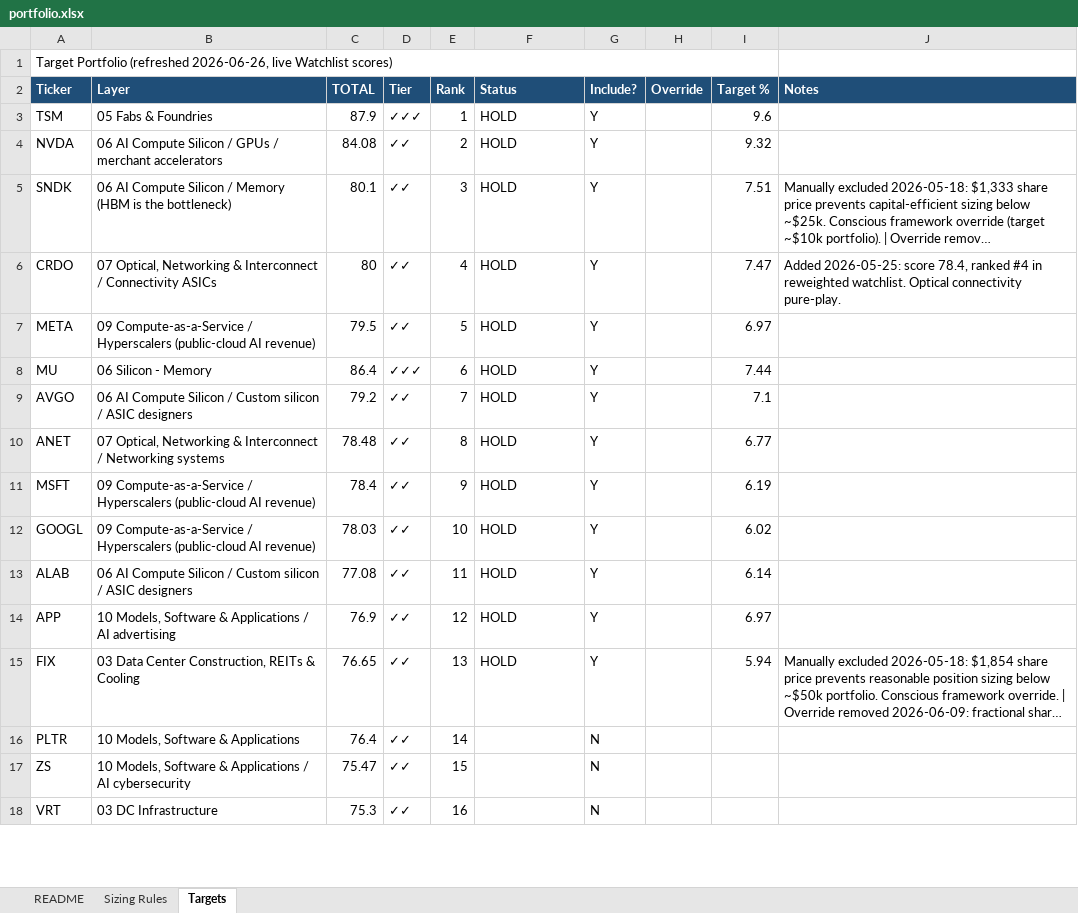
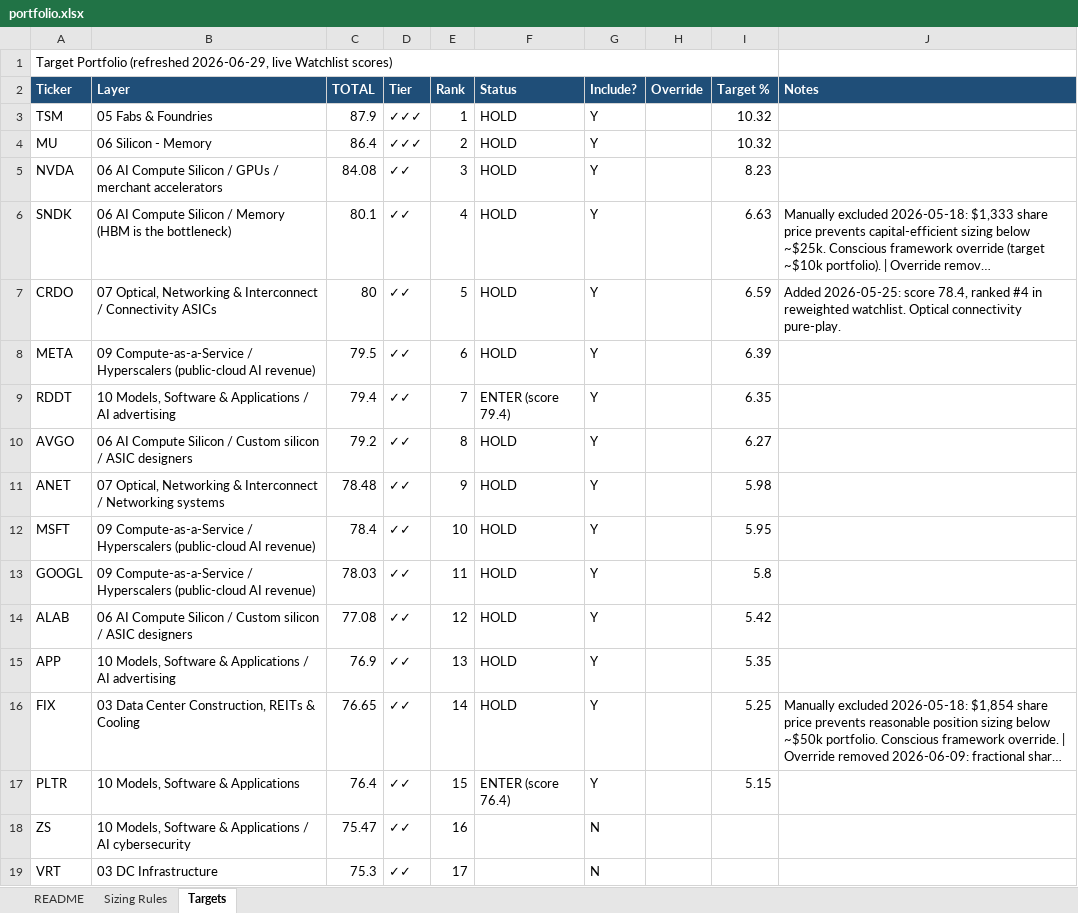
Before and after one commit to dgaraventa5/ai-stocks, an Excel workbook: 00-master/portfolio.xlsx, sheet Targets, drawn as a sheet; only a part is shown; long unchanged cells end in …; values as stored, in another font and other column widths than the file's, no borders; removed rows and columns are numbered as before the commit, all else as after; the diff covers the shown part only; the diff names each change by its address in the sheet, - before the commit and + after, or states it on an @@ line.

```diff
--- a/00-master/portfolio.xlsx (sheet Targets)
+++ b/00-master/portfolio.xlsx (sheet Targets)
-A1 (Ticker): …Portfolio (refreshed 2026-06-26, live Watchlist…
+A1 (Ticker): …Portfolio (refreshed 2026-06-29, live Watchlist…
-I3 (Target %): 9.6
+I3 (Target %): 10.32
+row 4: MU | 06 Silicon - Memory | 86.4 | ✓✓✓ | 2 | HOLD | Y |  | 10.32
-E5 (Rank): 2
+E5 (Rank): 3
-I5 (Target %): 9.32
+I5 (Target %): 8.23
-E6 (Rank): 3
+E6 (Rank): 4
-I6 (Target %): 7.51
+I6 (Target %): 6.63
-E7 (Rank): 4
+E7 (Rank): 5
-I7 (Target %): 7.47
+I7 (Target %): 6.59
-E8 (Rank): 5
+E8 (Rank): 6
-I8 (Target %): 6.97
+I8 (Target %): 6.39
-row 8: MU | 06 Silicon - Memory | 86.4 | ✓✓✓ | 6 | HOLD | Y |  | 7.44
+row 9: RDDT | 10 Models, Software & Applications / AI advertising | 79.4 | ✓✓ | 7 | ENTER (score 79.4) | Y |  | 6.35
-E10 (Rank): 7
+E10 (Rank): 8
-I10 (Target %): 7.1
+I10 (Target %): 6.27
-E11 (Rank): 8
+E11 (Rank): 9
-I11 (Target %): 6.77
+I11 (Target %): 5.98
-E12 (Rank): 9
+E12 (Rank): 10
-I12 (Target %): 6.19
+I12 (Target %): 5.95
-E13 (Rank): 10
+E13 (Rank): 11
-I13 (Target %): 6.02
+I13 (Target %): 5.8
-E14 (Rank): 11
+E14 (Rank): 12
-I14 (Target %): 6.14
+I14 (Target %): 5.42
-E15 (Rank): 12
+E15 (Rank): 13
-I15 (Target %): 6.97
+I15 (Target %): 5.35
-E16 (Rank): 13
+E16 (Rank): 14
-I16 (Target %): 5.94
+I16 (Target %): 5.25
-E17 (Rank): 14
+E17 (Rank): 15
-F17 (Status): (empty)
+F17 (Status): ENTER (score 76.4)
-G17 (Include?): N
+G17 (Include?): Y
-I17 (Target %): (empty)
+I17 (Target %): 5.15
-E18 (Rank): 15
+E18 (Rank): 16
-E19 (Rank): 16
+E19 (Rank): 17
```
Also changed, not shown: 10 added rows, 7 removed rows and 108 edited cells elsewhere in this sheet, sheet README, 3 other files.
